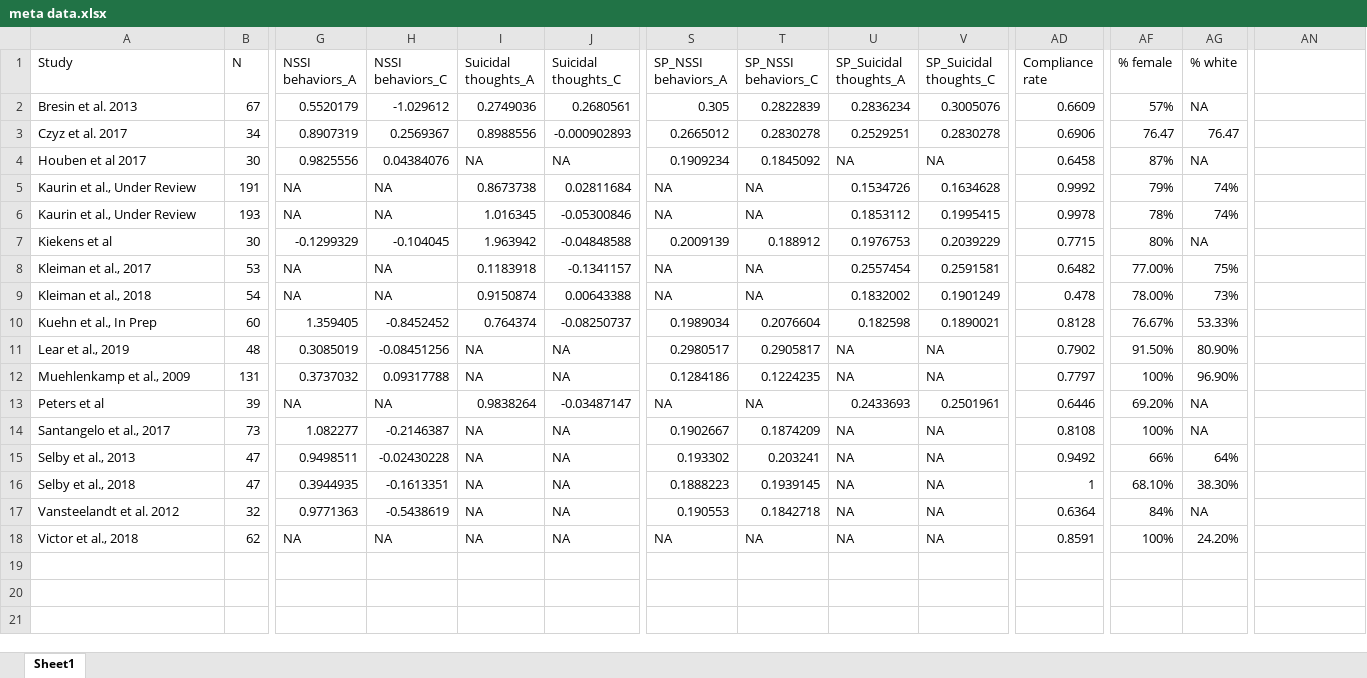
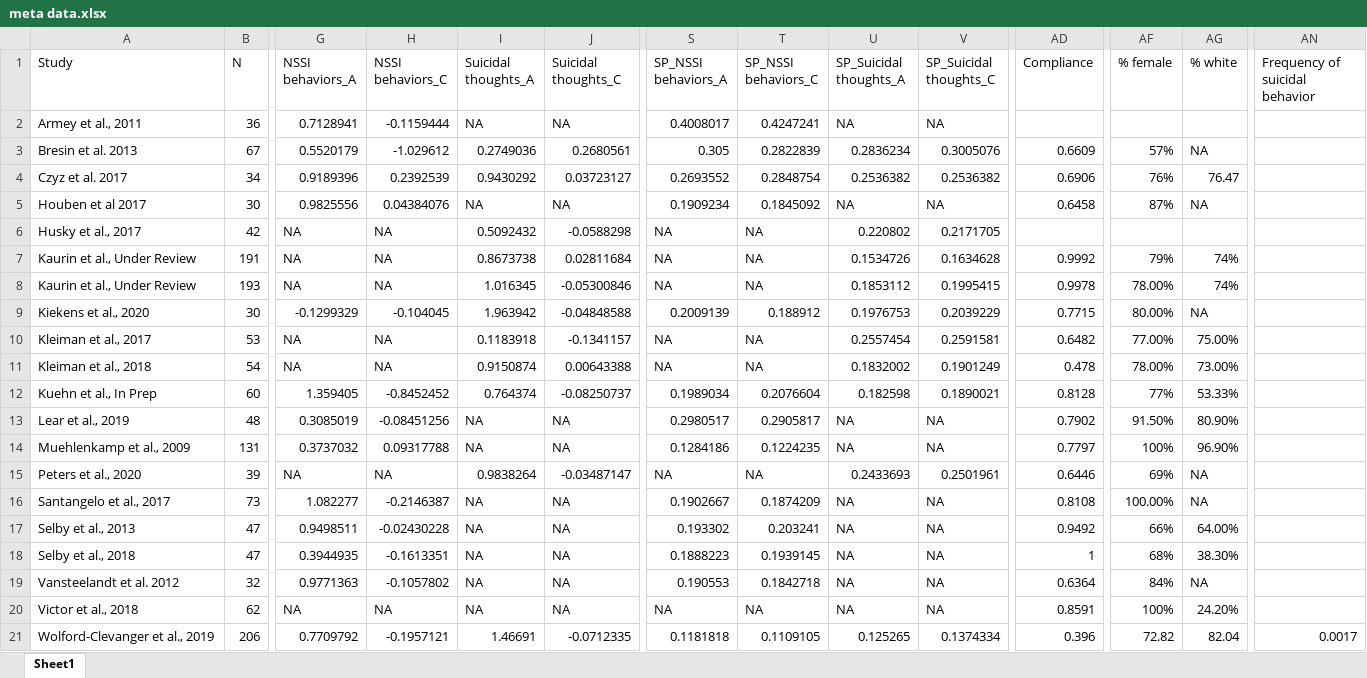
Before and after one commit to kskuehn/NA-SITB_meta, an Excel workbook: Data/meta data.xlsx, sheet Sheet1, drawn as a sheet; only a part is shown, gaps mark what is left out; values as stored, in another font and other column widths than the file's, no cell formats; addresses are those after the commit; rows hold the shown columns only; the diff names each change by its address in the sheet, - before the commit and + after, or states it on an @@ line.

```diff
--- a/Data/meta data.xlsx (sheet Sheet1)
+++ b/Data/meta data.xlsx (sheet Sheet1)
-AD1: Compliance rate
+AD1: Compliance
-AN1: (empty)
+AN1: Frequency of suicidal behavior
+row 2: Armey et al., 2011 | 36 | 0.7128941 | -0.1159444 | NA | NA | 0.4008017 | 0.4247241 | NA | NA
-G4 (NSSI behaviors_A): 0.8907319
+G4 (NSSI behaviors_A): 0.9189396
-H4 (NSSI behaviors_C): 0.2569367
+H4 (NSSI behaviors_C): 0.2392539
-I4 (Suicidal thoughts_A): 0.8988556
+I4 (Suicidal thoughts_A): 0.9430292
-J4 (Suicidal thoughts_C): -0.000902893
+J4 (Suicidal thoughts_C): 0.03723127
-S4 (SP_NSSI behaviors_A): 0.2665012
+S4 (SP_NSSI behaviors_A): 0.2693552
-T4 (SP_NSSI behaviors_C): 0.2830278
+T4 (SP_NSSI behaviors_C): 0.2848754
-U4 (SP_Suicidal thoughts_A): 0.2529251
+U4 (SP_Suicidal thoughts_A): 0.2536382
-V4 (SP_Suicidal thoughts_C): 0.2830278
+V4 (SP_Suicidal thoughts_C): 0.2536382
-AF4 (% female): 76.47
+AF4 (% female): 76%
+row 6: Husky et al., 2017 | 42 | NA | NA | 0.5092432 | -0.0588298 | NA | NA | 0.220802 | 0.2171705
-AF8 (% female): 78%
+AF8 (% female): 78.00%
-A9 (Study): Kiekens et al
+A9 (Study): Kiekens et al., 2020
-AF9 (% female): 80%
+AF9 (% female): 80.00%
-AG10 (% white): 75%
+AG10 (% white): 75.00%
-AG11 (% white): 73%
+AG11 (% white): 73.00%
-AF12 (% female): 76.67%
+AF12 (% female): 77%
-A15 (Study): Peters et al
+A15 (Study): Peters et al., 2020
-AF15 (% female): 69.20%
+AF15 (% female): 69%
-AF16 (% female): 100%
+AF16 (% female): 100.00%
-AG17 (% white): 64%
+AG17 (% white): 64.00%
-AF18 (% female): 68.10%
+AF18 (% female): 68%
-H19 (NSSI behaviors_C): -0.5438619
+H19 (NSSI behaviors_C): -0.1057802
+row 21: Wolford-Clevanger et al., 2019 | 206 | 0.7709792 | -0.1957121 | 1.46691 | -0.0712335 | 0.1181818 | 0.1109105 | 0.125265 | 0.1374334 | 0.396 | 72.82 | 82.04 | 0.0017
```
Also changed, not shown: cell formats, 3 other files.
